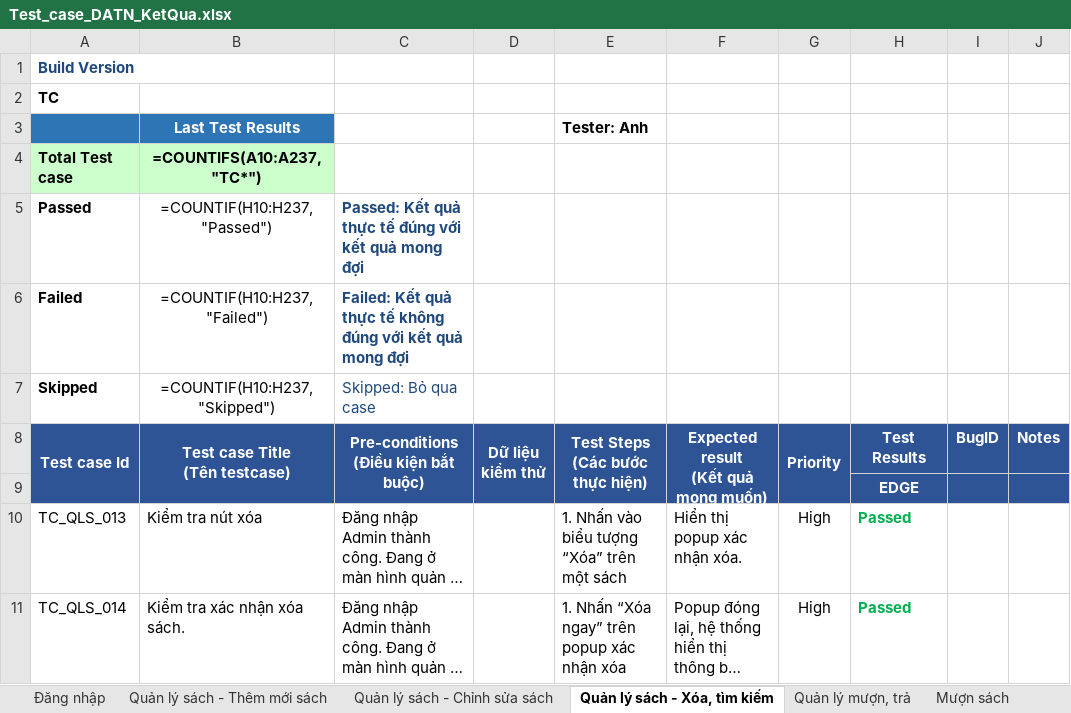
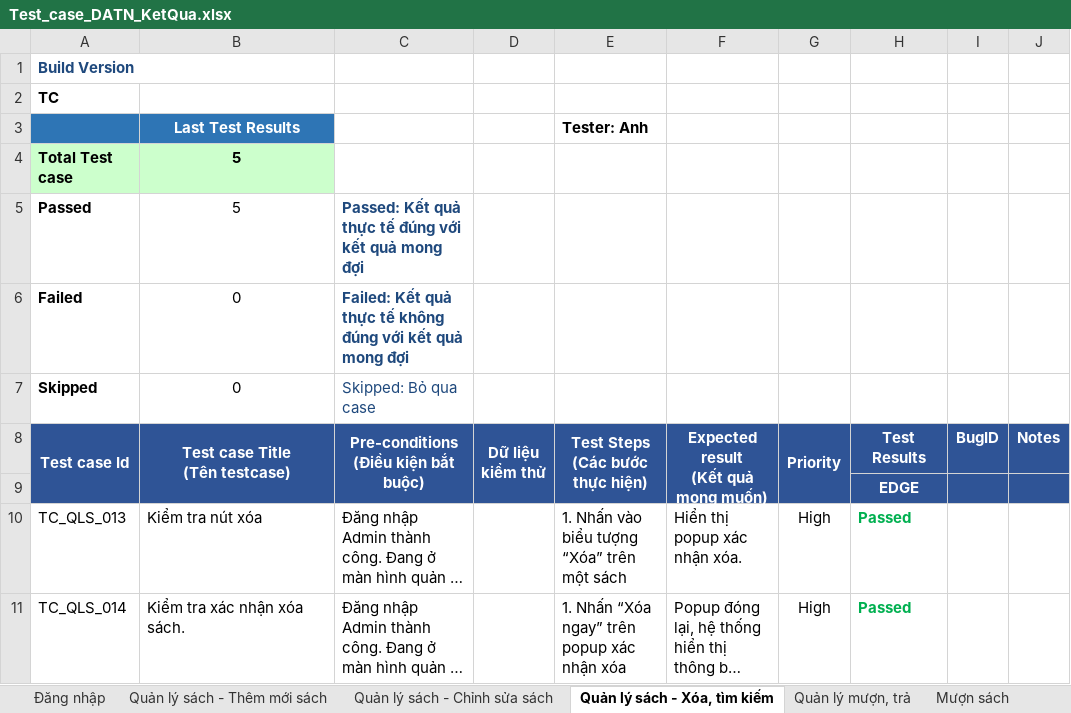
Before and after one commit to aprilyann154/DATN_NgoThiAnh, an Excel workbook: Test_case_DATN_KetQua.xlsx, sheet Quản lý sách - Xóa, tìm kiếm, drawn as a sheet; only a part is shown; long unchanged cells end in …; values as stored, in another font and other column widths than the file's, no borders; formulas without a stored value are shown as written; conditional formats not drawn; the diff names each change by its address in the sheet, - before the commit and + after, or states it on an @@ line.

```diff
--- a/Test_case_DATN_KetQua.xlsx (sheet Quản lý sách - Xóa, tìm kiếm)
+++ b/Test_case_DATN_KetQua.xlsx (sheet Quản lý sách - Xóa, tìm kiếm)
-B4 (Test case Title (Tên testcase)): =COUNTIFS(A10:A237,"TC*")
+B4 (Test case Title (Tên testcase)): 5
-B5 (Test case Title (Tên testcase)): =COUNTIF(H10:H237,"Passed")
+B5 (Test case Title (Tên testcase)): 5
-B6 (Test case Title (Tên testcase)): =COUNTIF(H10:H237,"Failed")
+B6 (Test case Title (Tên testcase)): 0
-B7 (Test case Title (Tên testcase)): =COUNTIF(H10:H237,"Skipped")
+B7 (Test case Title (Tên testcase)): 0
```
Also changed, not shown: sheet Test report, sheet Đăng nhập, sheet Quản lý sách - Chỉnh sửa sách, sheet Quản lý sách - Thêm mới sách, sheet Mượn sách, sheet Quản lý mượn, trả, Test_case_DATN.xlsx, 2 other files.
